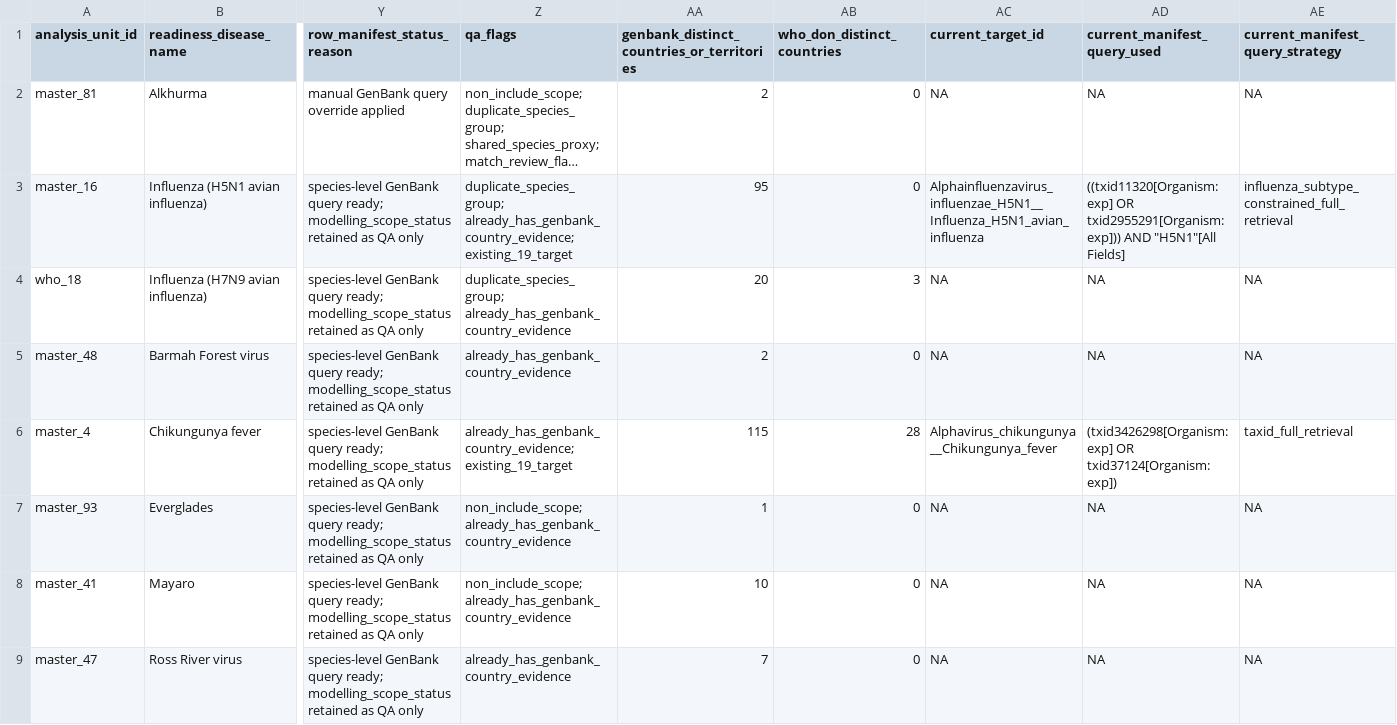
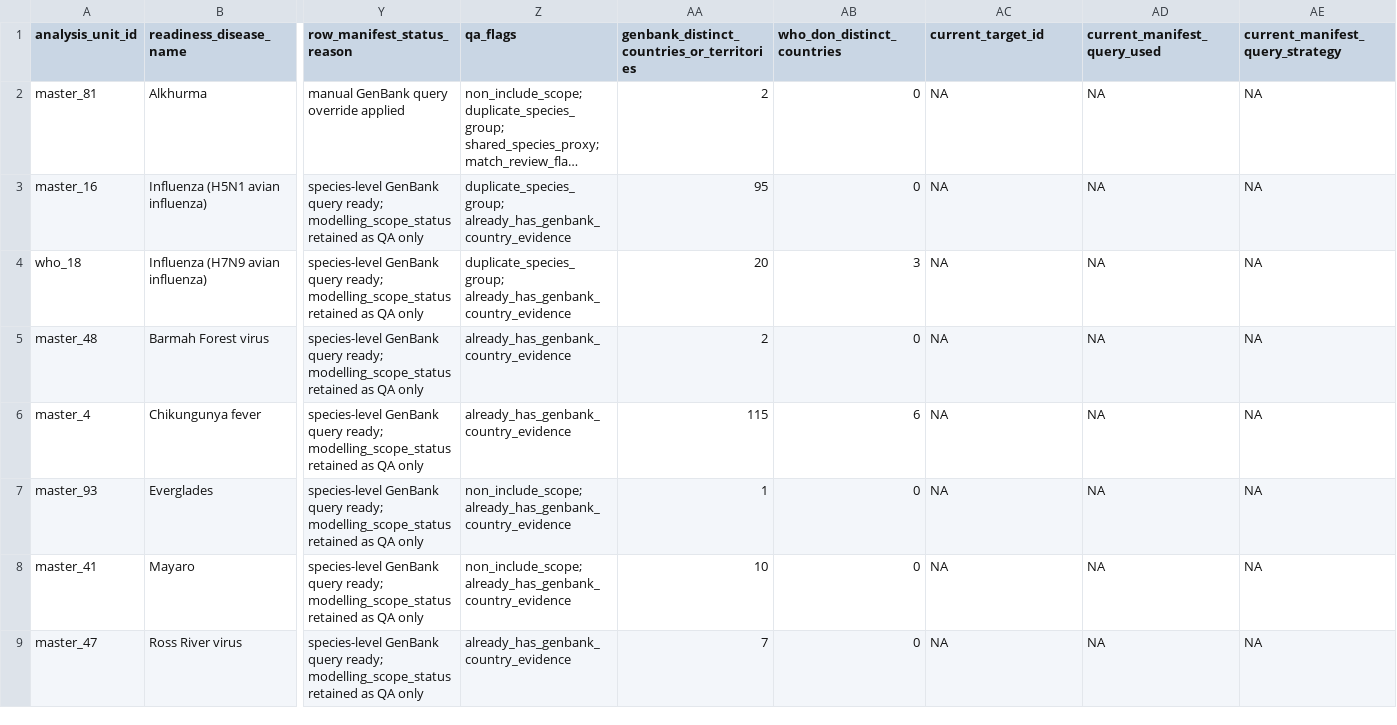
Before and after one commit to BioDivHealth/new_global_maxent, a CSV file: pathogen_association_data/evidence/genbank_simple/qa/genbank_simple_readiness_manifest_qa.csv, drawn as a sheet; only a part is shown, gaps mark what is left out; long unchanged cells end in …; the diff covers the shown part only; the diff names each change by its address in the sheet, - before the commit and + after, or states it on an @@ line.

Commit message:
Make GenBank readiness workflow use cached evidence

```diff
--- a/pathogen_association_data/evidence/genbank_simple/qa/genbank_simple_readiness_manifest_qa.csv
+++ b/pathogen_association_data/evidence/genbank_simple/qa/genbank_simple_readiness_manifest_qa.csv
-Z3 (qa_flags): duplicate_species_group; already_has_genbank_country_evidence; existing_19_target
+Z3 (qa_flags): duplicate_species_group; already_has_genbank_country_evidence
-AC3 (current_target_id): Alphainfluenzavirus_influenzae_H5N1__Influenza_H5N1_avian_influenza
+AC3 (current_target_id): NA
-AD3 (current_manifest_query_used): ((txid11320[Organism:exp] OR txid2955291[Organism:exp])) AND "H5N1"[All Fields]
+AD3 (current_manifest_query_used): NA
-AE3 (current_manifest_query_strategy): influenza_subtype_constrained_full_retrieval
+AE3 (current_manifest_query_strategy): NA
-Z6 (qa_flags): already_has_genbank_country_evidence; existing_19_target
+Z6 (qa_flags): already_has_genbank_country_evidence
-AB6 (who_don_distinct_countries): 28
+AB6 (who_don_distinct_countries): 6
-AC6 (current_target_id): Alphavirus_chikungunya__Chikungunya_fever
+AC6 (current_target_id): NA
-AD6 (current_manifest_query_used): (txid3426298[Organism:exp] OR txid37124[Organism:exp])
+AD6 (current_manifest_query_used): NA
-AE6 (current_manifest_query_strategy): taxid_full_retrieval
+AE6 (current_manifest_query_strategy): NA
```
Also changed, not shown: 91 edited cells elsewhere in this file, 7 other files.
